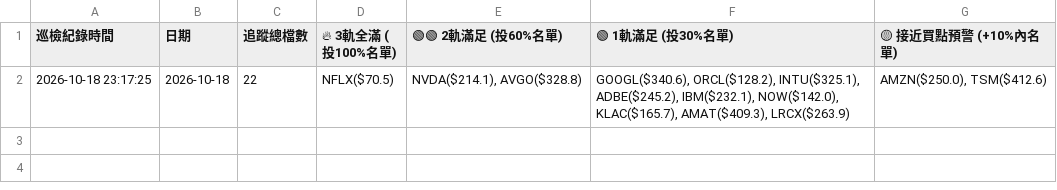
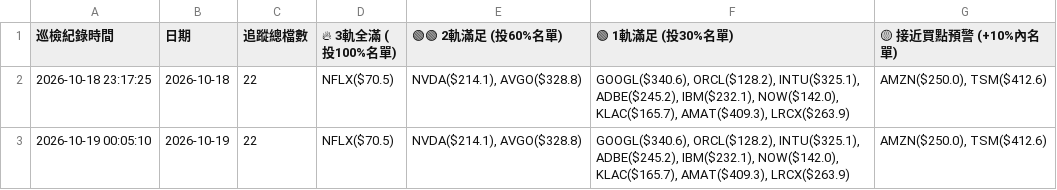
Before and after one commit to Weichen5700/us-stock-peg-tracker, a CSV file: history_snapshots/weekly_summary_log.csv, drawn as a sheet; the diff names each change by its address in the sheet, - before the commit and + after, or states it on an @@ line.

```diff
--- a/history_snapshots/weekly_summary_log.csv
+++ b/history_snapshots/weekly_summary_log.csv
+row 3: 2026-10-19 00:05:10 | 2026-10-19 | 22 | NFLX($70.5) | NVDA($214.1), AVGO($328.8) | GOOGL($340.6), ORCL($128.2), INTU($325.1), ADBE($245.2), IBM($232.1), NOW($142.0), KLAC($165.7), AMAT($409.3), LRCX($263.9) | AMZN($250.0), TSM($412.6)
```
Also changed, not shown: 2 other files.
